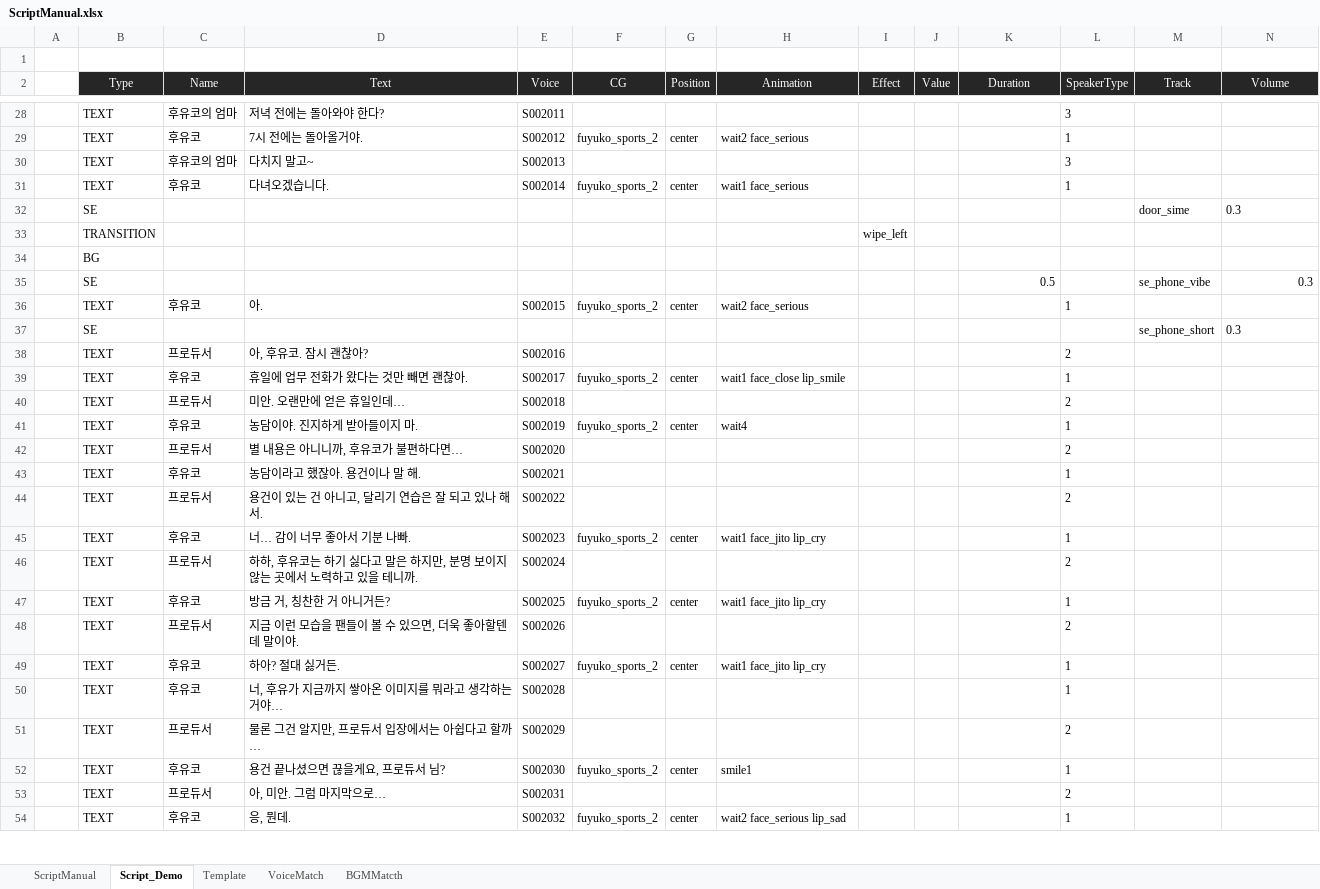
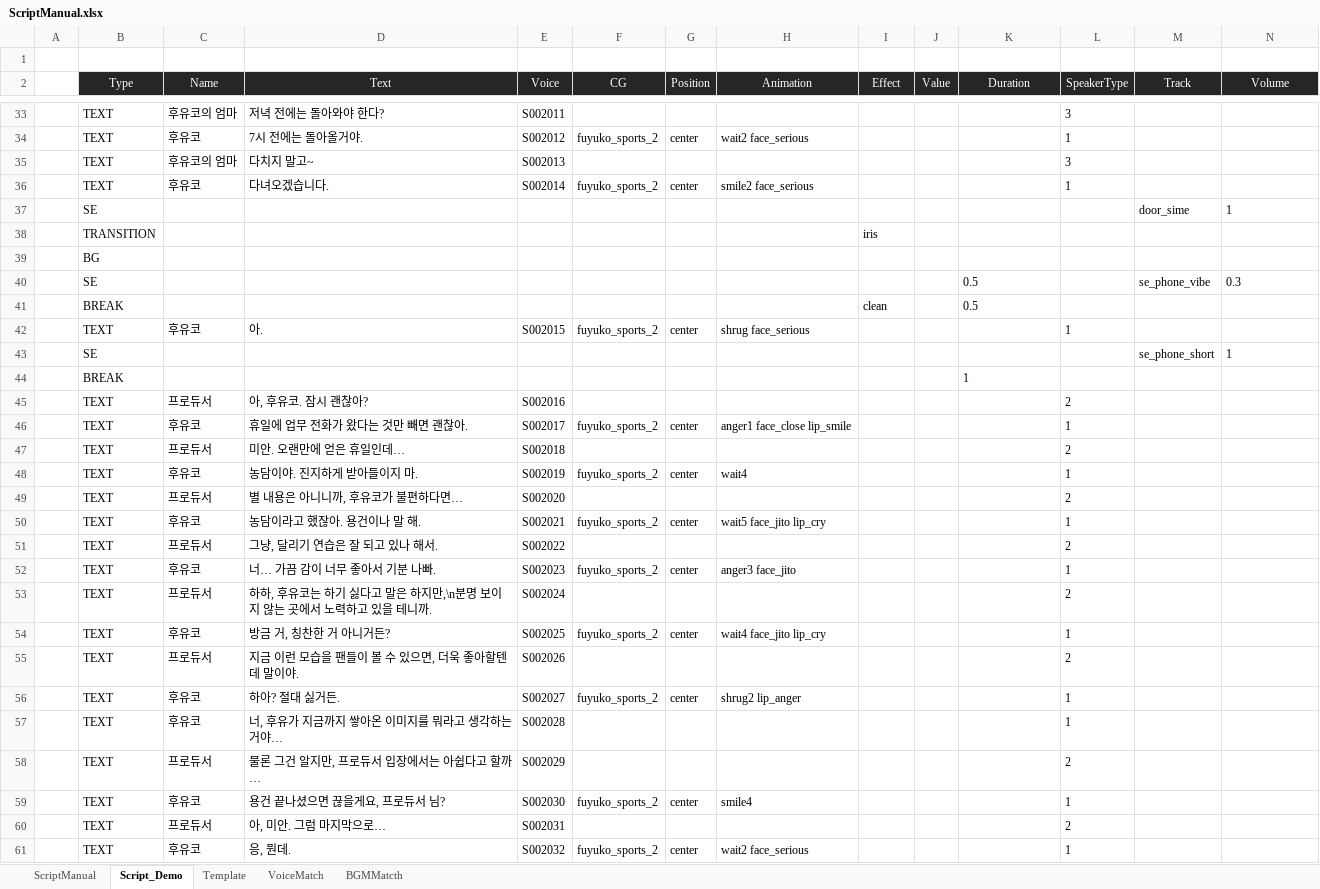
Before and after one commit to usosctheater/usoSCtheater, an Excel workbook: resource/Script/ScriptManual.xlsx, sheet Script_Demo, drawn as a sheet; only a part is shown, gaps mark what is left out; values as stored, in another font and other column widths than the file's, no borders; table styles not drawn; addresses are those after the commit; rows hold the shown columns only; the diff covers the shown part only; the diff names each change by its address in the sheet, - before the commit and + after, or states it on an @@ line.

```diff
--- a/resource/Script/ScriptManual.xlsx (sheet Script_Demo)
+++ b/resource/Script/ScriptManual.xlsx (sheet Script_Demo)
-H36 (Animation): wait1 face_serious
+H36 (Animation): smile2 face_serious
-N37 (Volume): 0.3
+N37 (Volume): 1
-I38 (Effect): wipe_left
+I38 (Effect): iris
-K40 alignment: right
+K40 alignment: left
-N40 alignment: right
+N40 alignment: left
+row 41:  | BREAK |  |  |  |  |  |  | clean |  | 0.5
-H42 (Animation): wait2 face_serious
+H42 (Animation): shrug face_serious
-N43 (Volume): 0.3
+N43 (Volume): 1
+row 44:  | BREAK |  |  |  |  |  |  |  |  | 1
-H46 (Animation): wait1 face_close lip_smile
+H46 (Animation): anger1 face_close lip_smile
-F50 (CG): (empty)
+F50 (CG): fuyuko_sports_2
-G50 (Position): (empty)
+G50 (Position): center
-H50 (Animation): (empty)
+H50 (Animation): wait5 face_jito lip_cry
-D51 (Text): 용건이 있는 건 아니고, 달리기 연습은 잘 되고 있나 해서.
+D51 (Text): 그냥, 달리기 연습은 잘 되고 있나 해서.
-D52 (Text): 너… 감이 너무 좋아서 기분 나빠.
+D52 (Text): 너… 가끔 감이 너무 좋아서 기분 나빠.
-H52 (Animation): wait1 face_jito lip_cry
+H52 (Animation): anger3 face_jito
-D53 (Text): …하지만, 분명 보…
+D53 (Text): …하지만,\n분명 보…
-H54 (Animation): wait1 face_jito lip_cry
+H54 (Animation): wait4 face_jito lip_cry
-H56 (Animation): wait1 face_jito lip_cry
+H56 (Animation): shrug2 lip_anger
-H59 (Animation): smile1
+H59 (Animation): smile4
-H61 (Animation): wait2 face_serious lip_sad
+H61 (Animation): wait2 face_serious
```
Also changed, not shown: 17 added rows, 2 removed rows and 54 edited cells elsewhere in this sheet, sheet Template, resource/Script/script_InertiaLucis.xlsx, 4 other files.
